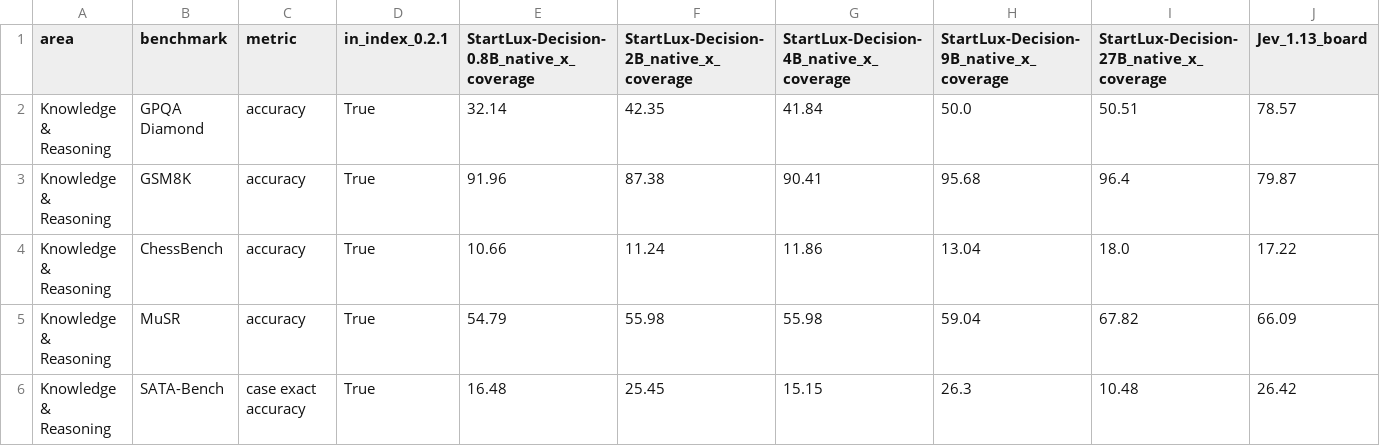
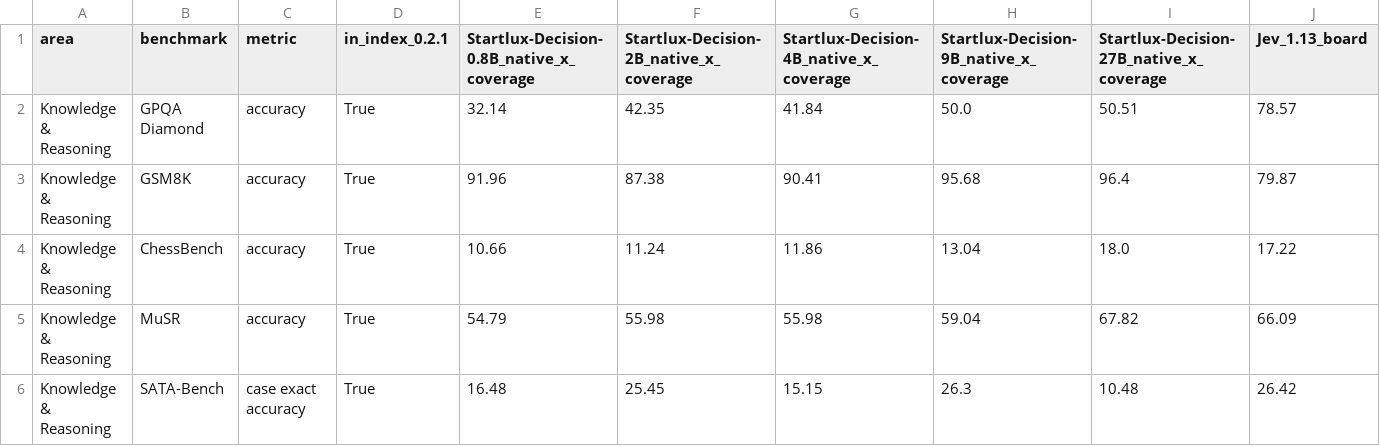
Before and after one commit to Dilrevx/StartLux-Decision, a CSV file: results/decision_index_benchmarks.csv, drawn as a sheet; only a part is shown.

Commit message:
Add GGUF files for llama.cpp and keep the Startlux-Decision spelling

```diff
--- a/results/decision_index_benchmarks.csv
+++ b/results/decision_index_benchmarks.csv
@@ -1,2 +1,2 @@
-area,benchmark,metric,in_index_0.2.1,StartLux-Decision-0.8B_native_x_coverage,StartLux-Decision-2B_native_x_coverage,StartLux-Decision-4B_native_x_coverage,StartLux-Decision-9B_native_x_coverage,StartLux-Decision-27B_native_x_coverage,Jev_1.13_board
+area,benchmark,metric,in_index_0.2.1,Startlux-Decision-0.8B_native_x_coverage,Startlux-Decision-2B_native_x_coverage,Startlux-Decision-4B_native_x_coverage,Startlux-Decision-9B_native_x_coverage,Startlux-Decision-27B_native_x_coverage,Jev_1.13_board
 Knowledge & Reasoning,GPQA Diamond,accuracy,True,32.14,42.35,41.84,50.0,50.51,78.57
```
Also changed, not shown: results/summary.csv, 29 other files.
